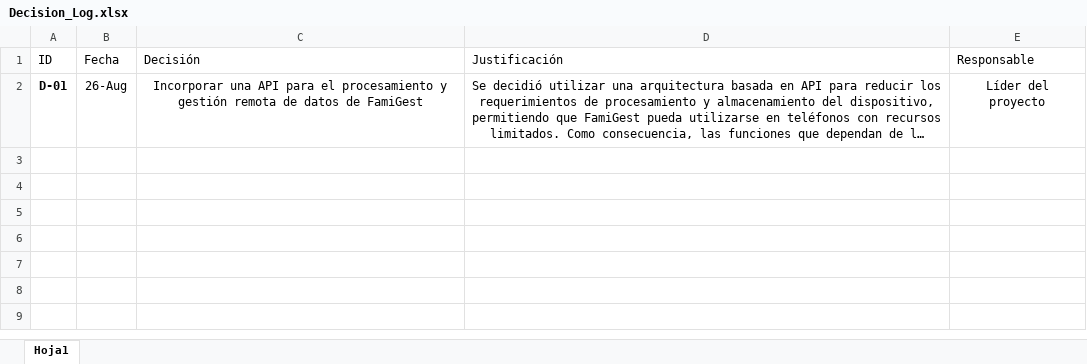
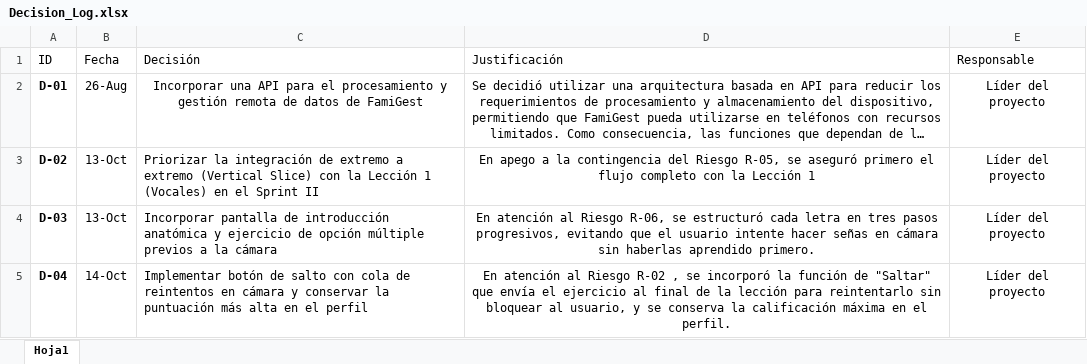
Before and after one commit to FernandaMorales8/FamiGest, an Excel workbook: project-management/decisions/Decision_Log.xlsx, sheet Hoja1, drawn as a sheet; long unchanged cells end in …; values as stored, in another font and other column widths than the file's, no borders; table styles not drawn; the diff names each change by its address in the sheet, - before the commit and + after, or states it on an @@ line.

Commit message:
#17 [WBS 2.1-2.4] Implementar interfaz móvil con Expo, pantallas de lecciones, cámara y retroalimentación

```diff
--- a/project-management/decisions/Decision_Log.xlsx (sheet Hoja1)
+++ b/project-management/decisions/Decision_Log.xlsx (sheet Hoja1)
+row 3: D-02 | 13-Oct | Priorizar la integración de extremo a extremo (Vertical Slice) con la Lección 1 (Vocales) en el Sprint II | En apego a la contingencia del Riesgo R-05, se aseguró primero el flujo completo con la Lección 1 | Líder del proyecto
+row 4: D-03 | 13-Oct | Incorporar pantalla de introducción anatómica y ejercicio de opción múltiple previos a la cámara | En atención al Riesgo R-06, se estructuró cada letra en tres pasos progresivos, evitando que el usuario intente hacer señas en cámara sin haberlas aprendido primero. | Líder del proyecto
+row 5: D-04 | 14-Oct | Implementar botón de salto con cola de reintentos en cámara y conservar la puntuación más alta en el perfil | En atención al Riesgo R-02 , se incorporó la función de "Saltar" que envía el ejercicio al final de la lección para reintentarlo sin bloquear al usuario, y se conserva la calificación máxima en el perfil. | Líder del proyecto
```
Also changed, not shown: 50 other files.
